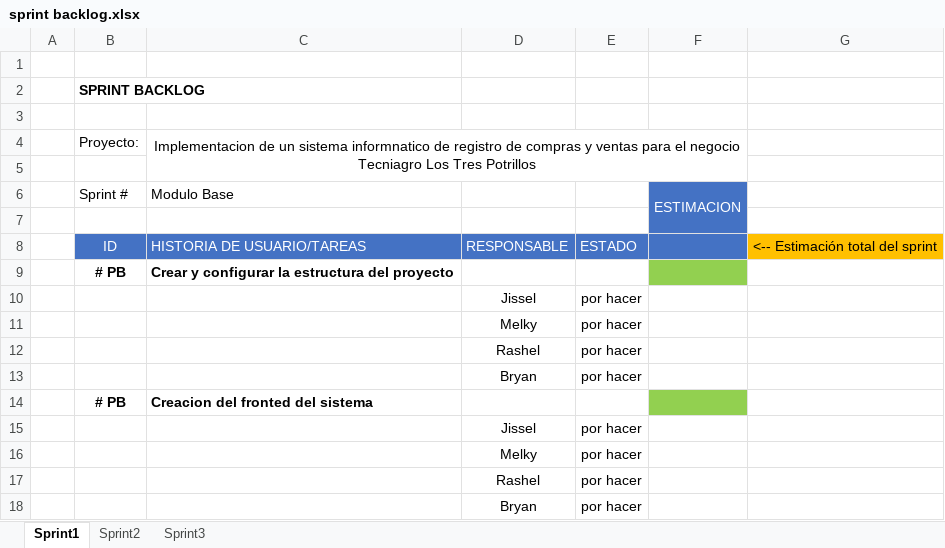
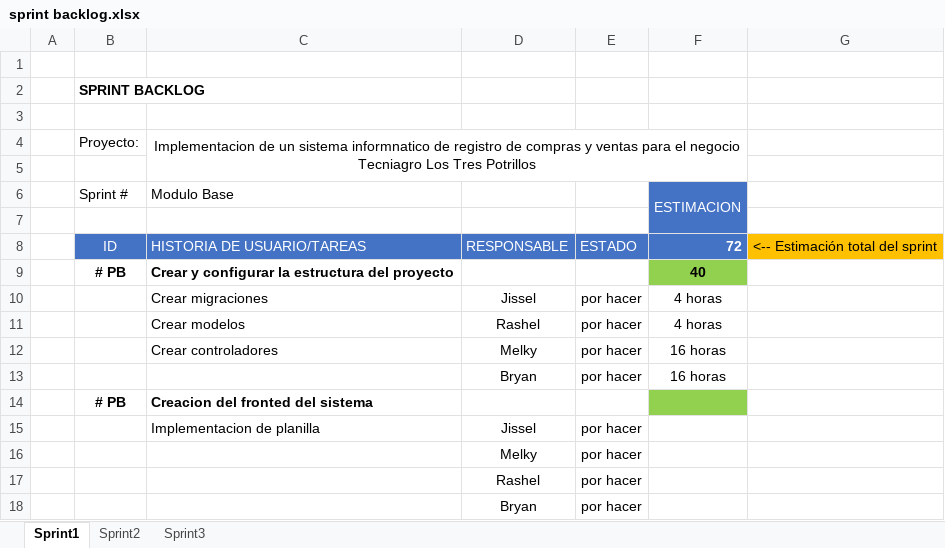
Before and after one commit to Jissel-Rivera/Sistema-Informatico, an Excel workbook: sprint backlog.xlsx, sheet Sprint1, drawn as a sheet; only a part is shown; values as stored, in another font and other column widths than the file's, no borders; conditional formats not drawn; removed rows and columns are numbered as before the commit, all else as after; the diff names each change by its address in the sheet, - before the commit and + after, or states it on an @@ line.

Commit message:
Add files via upload

```diff
--- a/sprint backlog.xlsx (sheet Sprint1)
+++ b/sprint backlog.xlsx (sheet Sprint1)
-F8: (empty)
+F8: 72
-F9: (empty)
+F9: 40
-C10: (empty)
+C10: Crear migraciones
-F10: (empty)
+F10: 4 horas
-row 11:  |  |  | Melky | por hacer
-C11: (empty)
+C11: Crear modelos
-F11: (empty)
+F11: 4 horas
+row 12:  |  | Crear controladores | Melky | por hacer | 16 horas
-F13: (empty)
+F13: 16 horas
-C15: (empty)
+C15: Implementacion de planilla
```
Also changed, not shown: sheet Sprint2, sheet Sprint3.
